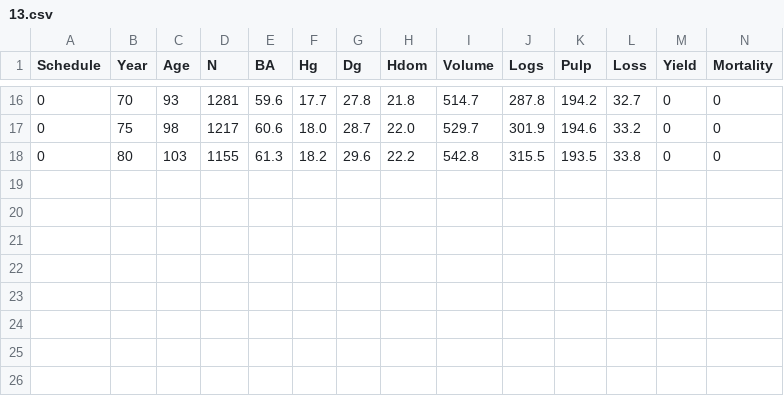
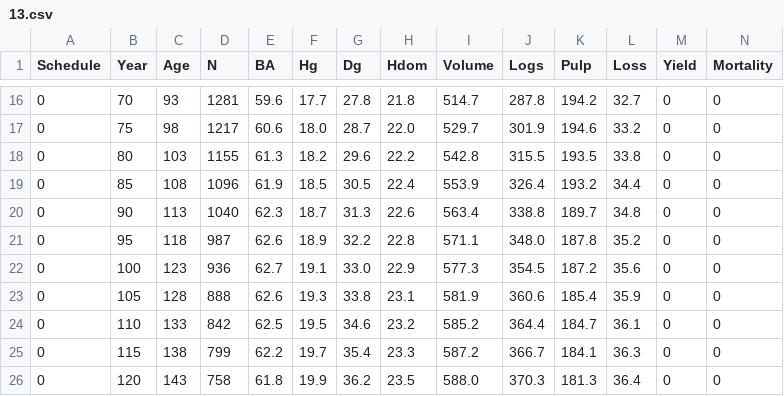
Before and after one commit to Susi-pack/susi_26, a CSV file: example_projects/paroninkorpi/inputs/allometry/13.csv, drawn as a sheet; only a part is shown, gaps mark what is left out; rows hold the shown columns only; the diff names each change by its address in the sheet, - before the commit and + after, or states it on an @@ line.

```diff
--- a/example_projects/paroninkorpi/inputs/allometry/13.csv
+++ b/example_projects/paroninkorpi/inputs/allometry/13.csv
+row 19: 0 | 85 | 108 | 1096 | 61.9 | 18.5 | 30.5 | 22.4 | 553.9 | 326.4 | 193.2 | 34.4 | 0 | 0
+row 20: 0 | 90 | 113 | 1040 | 62.3 | 18.7 | 31.3 | 22.6 | 563.4 | 338.8 | 189.7 | 34.8 | 0 | 0
+row 21: 0 | 95 | 118 | 987 | 62.6 | 18.9 | 32.2 | 22.8 | 571.1 | 348.0 | 187.8 | 35.2 | 0 | 0
+row 22: 0 | 100 | 123 | 936 | 62.7 | 19.1 | 33.0 | 22.9 | 577.3 | 354.5 | 187.2 | 35.6 | 0 | 0
+row 23: 0 | 105 | 128 | 888 | 62.6 | 19.3 | 33.8 | 23.1 | 581.9 | 360.6 | 185.4 | 35.9 | 0 | 0
+row 24: 0 | 110 | 133 | 842 | 62.5 | 19.5 | 34.6 | 23.2 | 585.2 | 364.4 | 184.7 | 36.1 | 0 | 0
+row 25: 0 | 115 | 138 | 799 | 62.2 | 19.7 | 35.4 | 23.3 | 587.2 | 366.7 | 184.1 | 36.3 | 0 | 0
+row 26: 0 | 120 | 143 | 758 | 61.8 | 19.9 | 36.2 | 23.5 | 588.0 | 370.3 | 181.3 | 36.4 | 0 | 0
```
Also changed, not shown: example_projects/paroninkorpi/inputs/allometry/11.csv, example_projects/paroninkorpi/inputs/allometry/14.csv, 24 other files.
